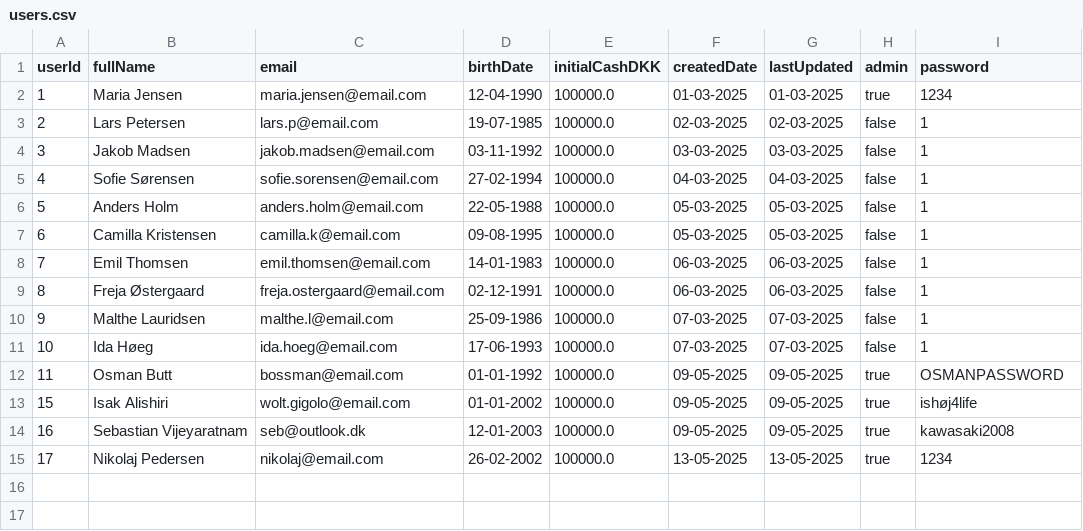
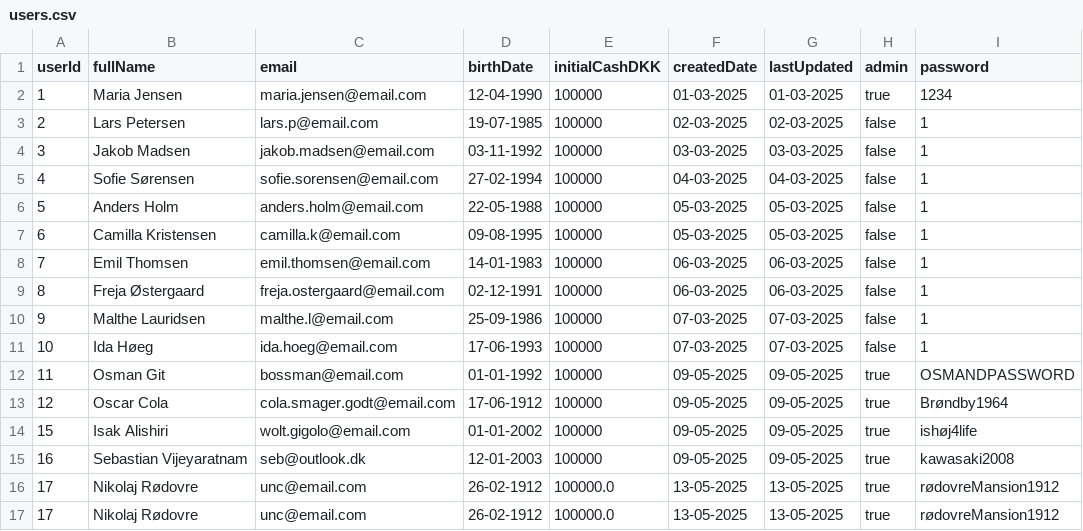
Before and after one commit to thgotze/investeringsklubben-case, a CSV file: resources/users.csv, drawn as a sheet.

```diff
--- a/resources/users.csv
+++ b/resources/users.csv
@@ -1,15 +1,17 @@
 userId;fullName;email;birthDate;initialCashDKK;createdDate;lastUpdated;admin;password
-1;Maria Jensen;maria.jensen@email.com;12-04-1990;100000.0;01-03-2025;01-03-2025;true;1234
-2;Lars Petersen;lars.p@email.com;19-07-1985;100000.0;02-03-2025;02-03-2025;false;1
-3;Jakob Madsen;jakob.madsen@email.com;03-11-1992;100000.0;03-03-2025;03-03-2025;false;1
-4;Sofie Sørensen;sofie.sorensen@email.com;27-02-1994;100000.0;04-03-2025;04-03-2025;false;1
-5;Anders Holm;anders.holm@email.com;22-05-1988;100000.0;05-03-2025;05-03-2025;false;1
-6;Camilla Kristensen;camilla.k@email.com;09-08-1995;100000.0;05-03-2025;05-03-2025;false;1
-7;Emil Thomsen;emil.thomsen@email.com;14-01-1983;100000.0;06-03-2025;06-03-2025;false;1
-8;Freja Østergaard;freja.ostergaard@email.com;02-12-1991;100000.0;06-03-2025;06-03-2025;false;1
-9;Malthe Lauridsen;malthe.l@email.com;25-09-1986;100000.0;07-03-2025;07-03-2025;false;1
-10;Ida Høeg;ida.hoeg@email.com;17-06-1993;100000.0;07-03-2025;07-03-2025;false;1
-11;Osman Butt;bossman@email.com;01-01-1992;100000.0;09-05-2025;09-05-2025;true;OSMANPASSWORD
-15;Isak Alishiri;wolt.gigolo@email.com;01-01-2002;100000.0;09-05-2025;09-05-2025;true;ishøj4life
-16;Sebastian Vijeyaratnam;seb@outlook.dk;12-01-2003;100000.0;09-05-2025;09-05-2025;true;kawasaki2008
-17;Nikolaj Pedersen;nikolaj@email.com;26-02-2002;100000.0;13-05-2025;13-05-2025;true;1234
+1;Maria Jensen;maria.jensen@email.com;12-04-1990;100000;01-03-2025;01-03-2025;true;1234
+2;Lars Petersen;lars.p@email.com;19-07-1985;100000;02-03-2025;02-03-2025;false;1
+3;Jakob Madsen;jakob.madsen@email.com;03-11-1992;100000;03-03-2025;03-03-2025;false;1
+4;Sofie Sørensen;sofie.sorensen@email.com;27-02-1994;100000;04-03-2025;04-03-2025;false;1
+5;Anders Holm;anders.holm@email.com;22-05-1988;100000;05-03-2025;05-03-2025;false;1
+6;Camilla Kristensen;camilla.k@email.com;09-08-1995;100000;05-03-2025;05-03-2025;false;1
+7;Emil Thomsen;emil.thomsen@email.com;14-01-1983;100000;06-03-2025;06-03-2025;false;1
+8;Freja Østergaard;freja.ostergaard@email.com;02-12-1991;100000;06-03-2025;06-03-2025;false;1
+9;Malthe Lauridsen;malthe.l@email.com;25-09-1986;100000;07-03-2025;07-03-2025;false;1
+10;Ida Høeg;ida.hoeg@email.com;17-06-1993;100000;07-03-2025;07-03-2025;false;1
+11;Osman Git;bossman@email.com;01-01-1992;100000;09-05-2025;09-05-2025;true;OSMANDPASSWORD
+12;Oscar Cola;cola.smager.godt@email.com;17-06-1912;100000;09-05-2025;09-05-2025;true;Brøndby1964
+15;Isak Alishiri;wolt.gigolo@email.com;01-01-2002;100000;09-05-2025;09-05-2025;true;ishøj4life
+16;Sebastian Vijeyaratnam;seb@outlook.dk;12-01-2003;100000;09-05-2025;09-05-2025;true;kawasaki2008
+17;Nikolaj Rødovre;unc@email.com;26-02-1912;100000.0;13-05-2025;13-05-2025;true;rødovreMansion1912
+17;Nikolaj Rødovre;unc@email.com;26-02-1912;100000.0;13-05-2025;13-05-2025;true;rødovreMansion1912
```
Also changed, not shown: resources/transactions.csv, 16 other files.
